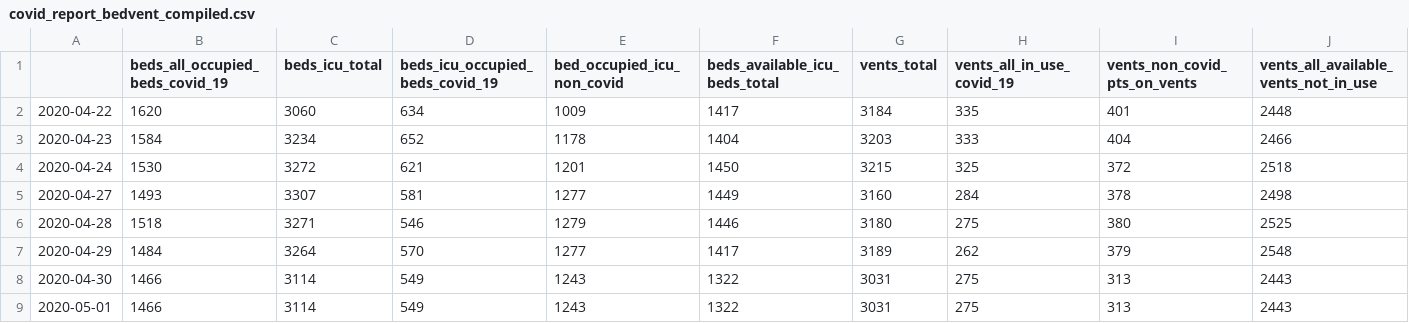
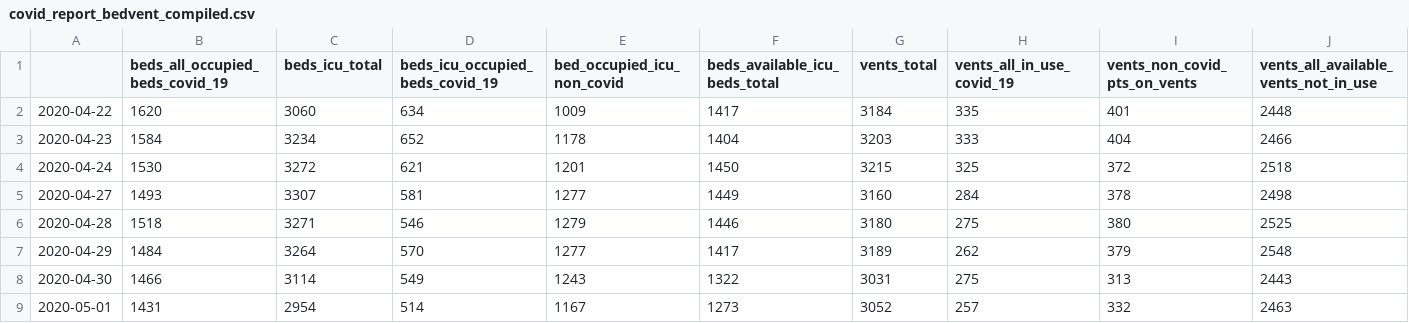
Before and after one commit to trimble/wiki_covid_tables, a CSV file: covid_report_bedvent_compiled.csv, drawn as a sheet.

Commit message:
Fix writing data to file

```diff
--- a/covid_report_bedvent_compiled.csv
+++ b/covid_report_bedvent_compiled.csv
@@ -8,2 +8,2 @@
 2020-04-30,1466,3114,549,1243,1322,3031,275,313,2443
-2020-05-01,1466,3114,549,1243,1322,3031,275,313,2443
+2020-05-01,1431,2954,514,1167,1273,3052,257,332,2463
```
Also changed, not shown: 1 other file.
